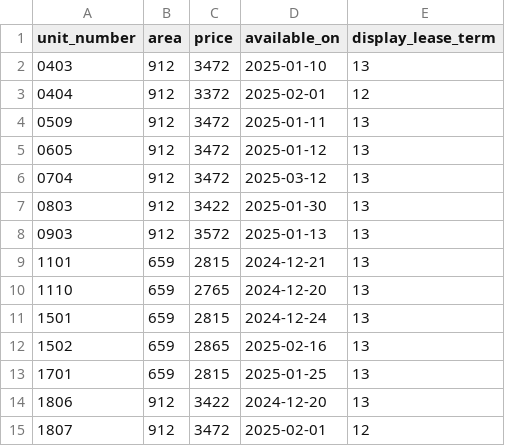
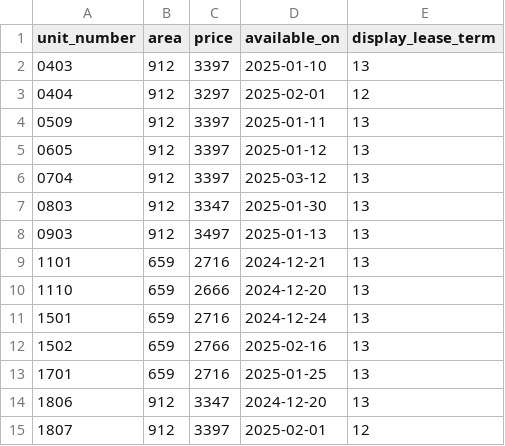
Before and after one commit to hellomikelo/apt-price-tracker, a CSV file: newest_prices_grove.csv, drawn as a sheet.

```diff
--- a/newest_prices_grove.csv
+++ b/newest_prices_grove.csv
@@ -1,15 +1,15 @@
 unit_number,area,price,available_on,display_lease_term
-0403,912,3472,2025-01-10,13
-0404,912,3372,2025-02-01,12
-0509,912,3472,2025-01-11,13
-0605,912,3472,2025-01-12,13
-0704,912,3472,2025-03-12,13
-0803,912,3422,2025-01-30,13
-0903,912,3572,2025-01-13,13
-1101,659,2815,2024-12-21,13
-1110,659,2765,2024-12-20,13
-1501,659,2815,2024-12-24,13
-1502,659,2865,2025-02-16,13
-1701,659,2815,2025-01-25,13
-1806,912,3422,2024-12-20,13
-1807,912,3472,2025-02-01,12
+0403,912,3397,2025-01-10,13
+0404,912,3297,2025-02-01,12
+0509,912,3397,2025-01-11,13
+0605,912,3397,2025-01-12,13
+0704,912,3397,2025-03-12,13
+0803,912,3347,2025-01-30,13
+0903,912,3497,2025-01-13,13
+1101,659,2716,2024-12-21,13
+1110,659,2666,2024-12-20,13
+1501,659,2716,2024-12-24,13
+1502,659,2766,2025-02-16,13
+1701,659,2716,2025-01-25,13
+1806,912,3347,2024-12-20,13
+1807,912,3397,2025-02-01,12
```
